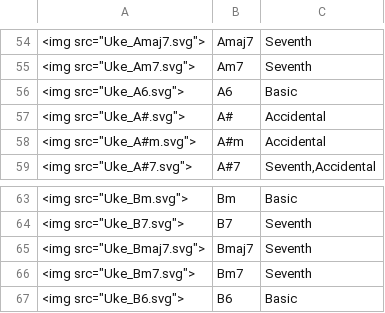
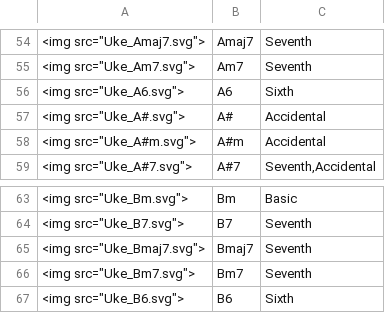
Before and after one commit to aL4ix/UkuleleChords, a CSV file: notes.csv, drawn as a sheet; only a part is shown, gaps mark what is left out; the diff covers the shown part only.

Commit message:
Changing category for 6th chords from Basic to Sixth, adding svgs for accidentals

```diff
--- a/notes.csv
+++ b/notes.csv
@@ -55,3 +55,3 @@
 "<img src=""Uke_Am7.svg"">",Am7,Seventh
-"<img src=""Uke_A6.svg"">",A6,Basic
+"<img src=""Uke_A6.svg"">",A6,Sixth
 "<img src=""Uke_A#.svg"">",A#,Accidental
@@ -66,2 +66,2 @@
 "<img src=""Uke_Bm7.svg"">",Bm7,Seventh
-"<img src=""Uke_B6.svg"">",B6,Basic
+"<img src=""Uke_B6.svg"">",B6,Sixth
```
Also changed, not shown: 5 edited cells elsewhere in this file, 26 other files.
